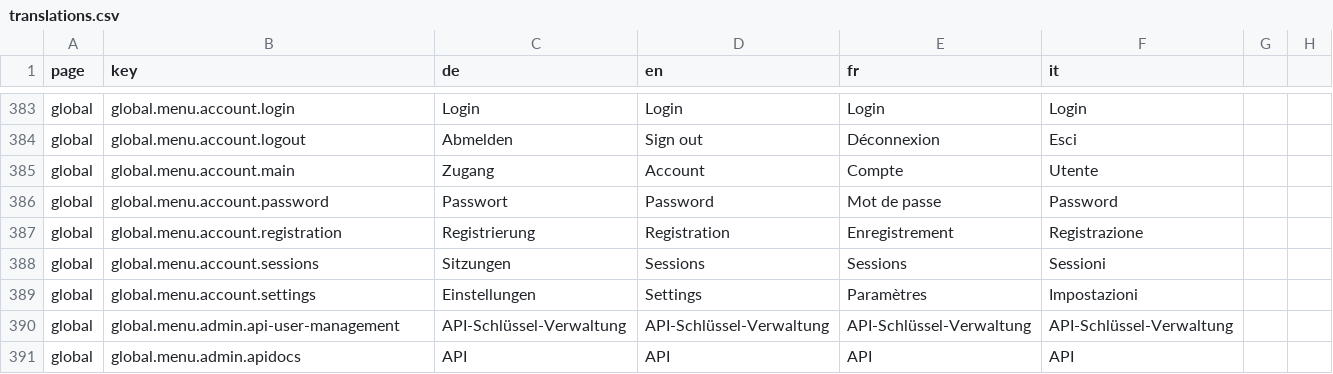
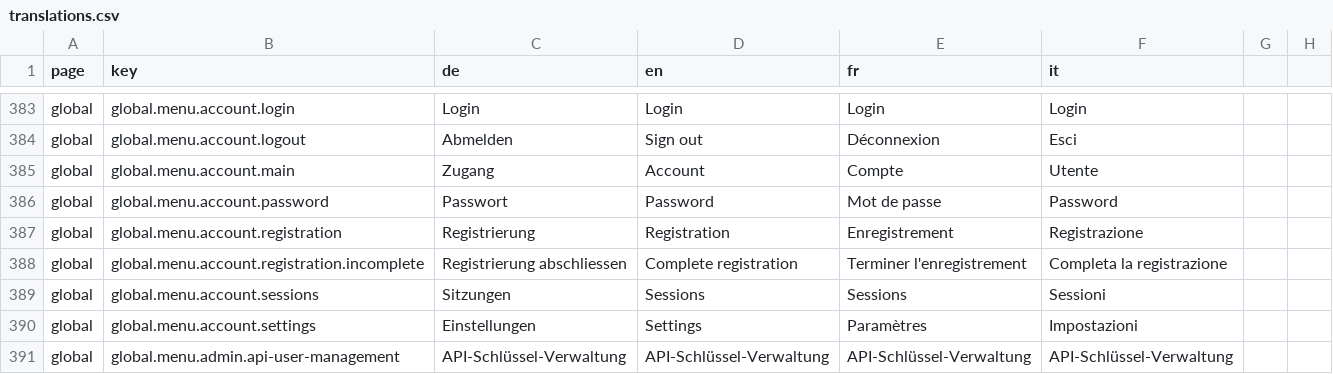
Before and after one commit to Eisfresser/jobroom2, a CSV file: src/main/webapp/i18n/translations.csv, drawn as a sheet; only a part is shown, gaps mark what is left out; the shorter side is filled out with more unchanged rows.

Commit message:
Feature/df 74 info box registration not completed (#754)
* Added RegistrationStatus to CurrentUserDTO

* Added enum RegistrationStatus to user-info.model.ts

* Added information about RegistrationStatus to user menu in navbar.

* Added condition for routing to the correct page to finish the registration process.

* Added label.

* CSS and mobile fixes.

* changed label

* Added more striking styling.

* Fixed conditional assignement of class in user-info.component.html

* Added more striking styling.

* Added translations.

* Implemented builder pattern for CurrentUserDTO.

* Fixed Checkstyle.

* cleanup: avoid duplicating the user-info.model.ts + determine the hasCompletedRegistration once the user was loaded + use easiliy comparable RegistrationStatus enum ts

* replaced the builder with a fluent setter

* instead of using the identity() method in the navbar moved it to the "main" component and instead just listen for authentication-state events

```diff
--- a/src/main/webapp/i18n/translations.csv
+++ b/src/main/webapp/i18n/translations.csv
@@ -387,2 +387,3 @@ global,global.menu.account.password,Passwort,Password,Mot de passe,Password
 global,global.menu.account.registration,Registrierung,Registration,Enregistrement,Registrazione
+global,global.menu.account.registration.incomplete,Registrierung abschliessen,Complete registration,Terminer l'enregistrement,Completa la registrazione
 global,global.menu.account.sessions,Sitzungen,Sessions,Sessions,Sessioni
```
Also changed, not shown: 22 other files.
